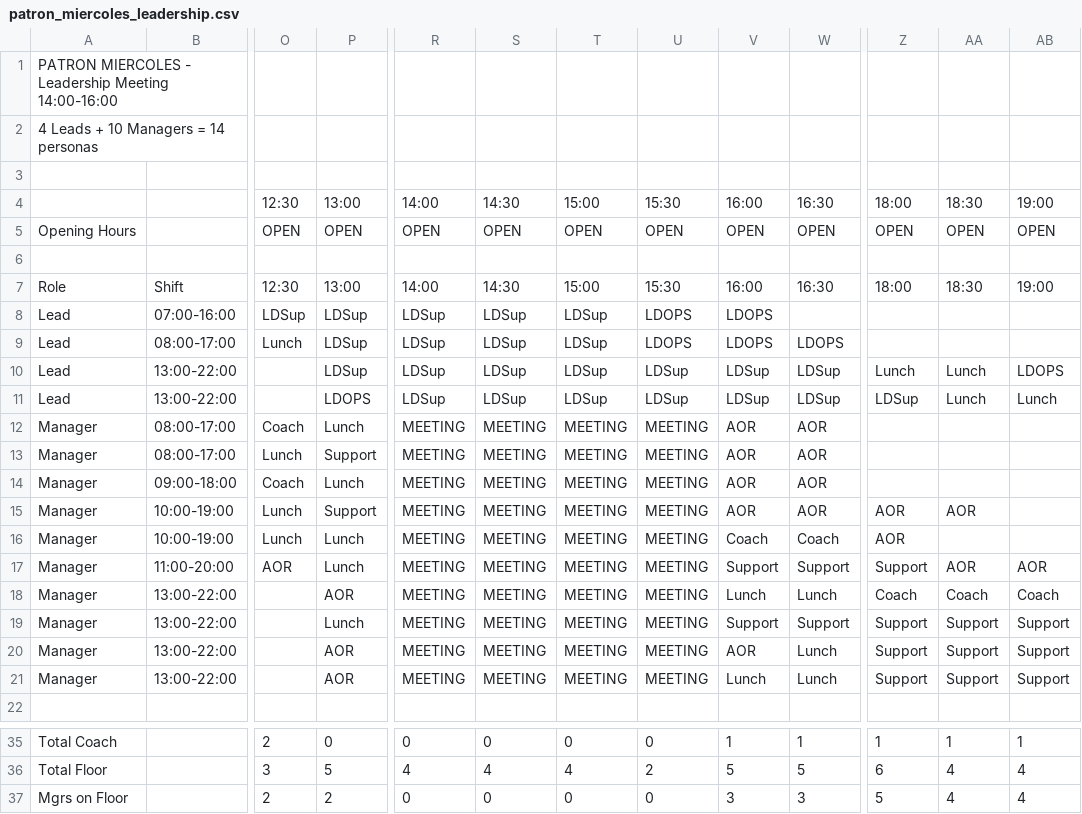
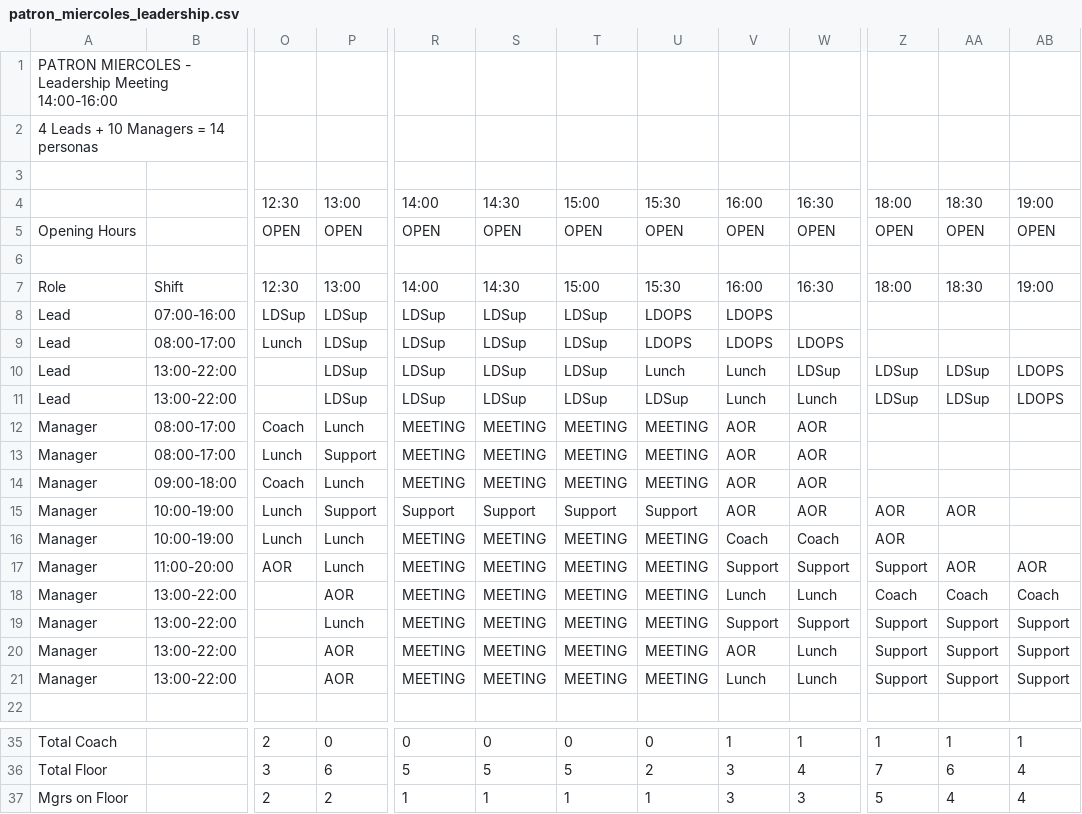
Before and after one commit to diegorivero-debug/Patrones-schedule, a CSV file: patron_miercoles_leadership.csv, drawn as a sheet; only a part is shown, gaps mark what is left out; the diff covers the shown part only; the diff names each change by its address in the sheet, - before the commit and + after, or states it on an @@ line.

```diff
--- a/patron_miercoles_leadership.csv
+++ b/patron_miercoles_leadership.csv
-U10: LDSup
+U10: Lunch
-V10:V11: LDSup
+V10:V11: Lunch
-Z10: Lunch
+Z10: LDSup
-AA10:AA11: Lunch
+AA10:AA11: LDSup
-P11: LDOPS
+P11: LDSup
-W11: LDSup
+W11: Lunch
-AB11: Lunch
+AB11: LDOPS
-R15: MEETING
+R15: Support
-S15: MEETING
+S15: Support
-T15: MEETING
+T15: Support
-U15: MEETING
+U15: Support
-P36: 5
+P36: 6
-R36: 4
+R36: 5
-S36: 4
+S36: 5
-T36: 4
+T36: 5
-V36: 5
+V36: 3
-W36: 5
+W36: 4
-Z36: 6
+Z36: 7
-AA36: 4
+AA36: 6
-R37: 0
+R37: 1
-S37: 0
+S37: 1
-T37: 0
+T37: 1
-U37: 0
+U37: 1
```
Also changed, not shown: 1 added row, 1 removed row and 26 edited cells elsewhere in this file, patron_dia_normal.csv, patron_martes_commercial.csv, 3 other files.
